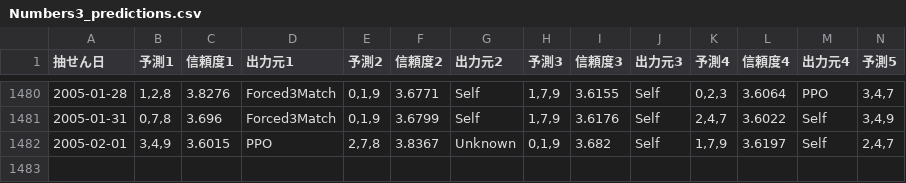
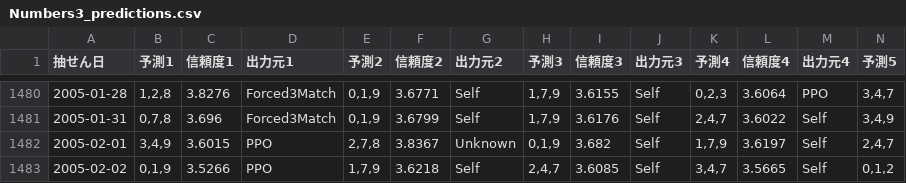
Before and after one commit to Joker7822/num3_v3, a CSV file: Numbers3_predictions.csv, drawn as a sheet; only a part is shown, gaps mark what is left out; rows hold the shown columns only; the diff names each change by its address in the sheet, - before the commit and + after, or states it on an @@ line.

```diff
--- a/Numbers3_predictions.csv
+++ b/Numbers3_predictions.csv
+row 1483: 2005-02-02 | 0,1,9 | 3.5266 | PPO | 1,7,9 | 3.6218 | Self | 2,4,7 | 3.6085 | Self | 3,4,7 | 3.5665 | Self | 0,1,2
```
